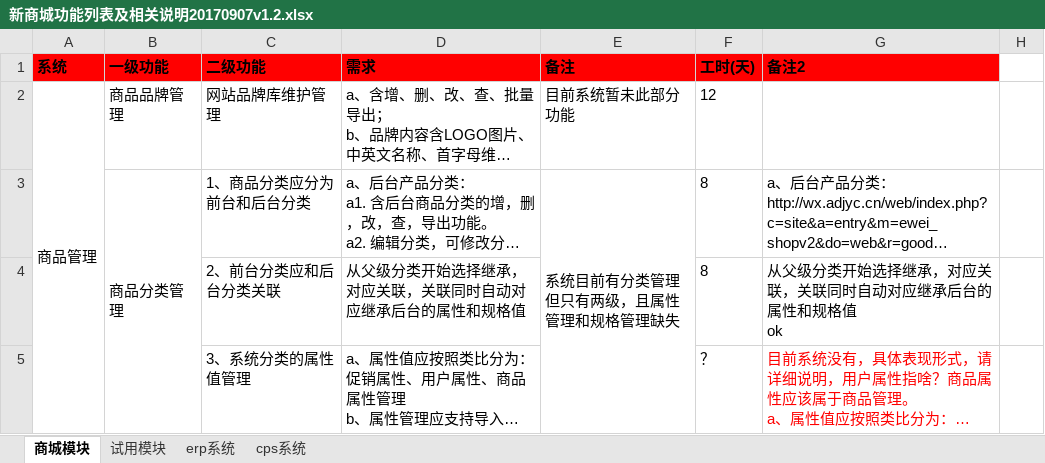
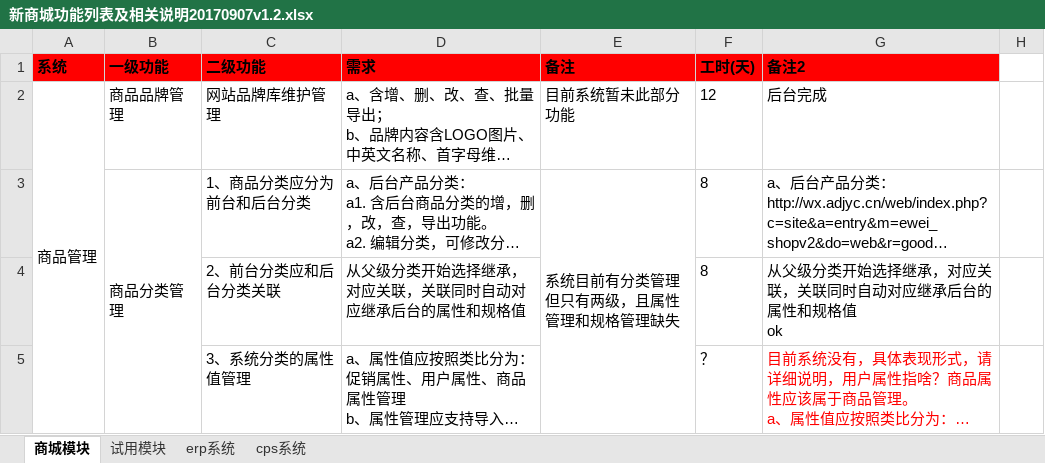
Before and after one commit to newbigTech/wc.jieqiangtec.com, an Excel workbook: doc/新商城功能列表及相关说明20170907v1.2.xlsx, sheet 商城模块, drawn as a sheet; only a part is shown; long unchanged cells end in …; values as stored, in another font and other column widths than the file's, no borders; charts and pictures not drawn; the diff names each change by its address in the sheet, - before the commit and + after, or states it on an @@ line.

```diff
--- a/doc/新商城功能列表及相关说明20170907v1.2.xlsx (sheet 商城模块)
+++ b/doc/新商城功能列表及相关说明20170907v1.2.xlsx (sheet 商城模块)
-G2 (备注2): (empty)
+G2 (备注2): 后台完成
```
Also changed, not shown: sheet 试用模块, charts or pictures, 1 other file.
